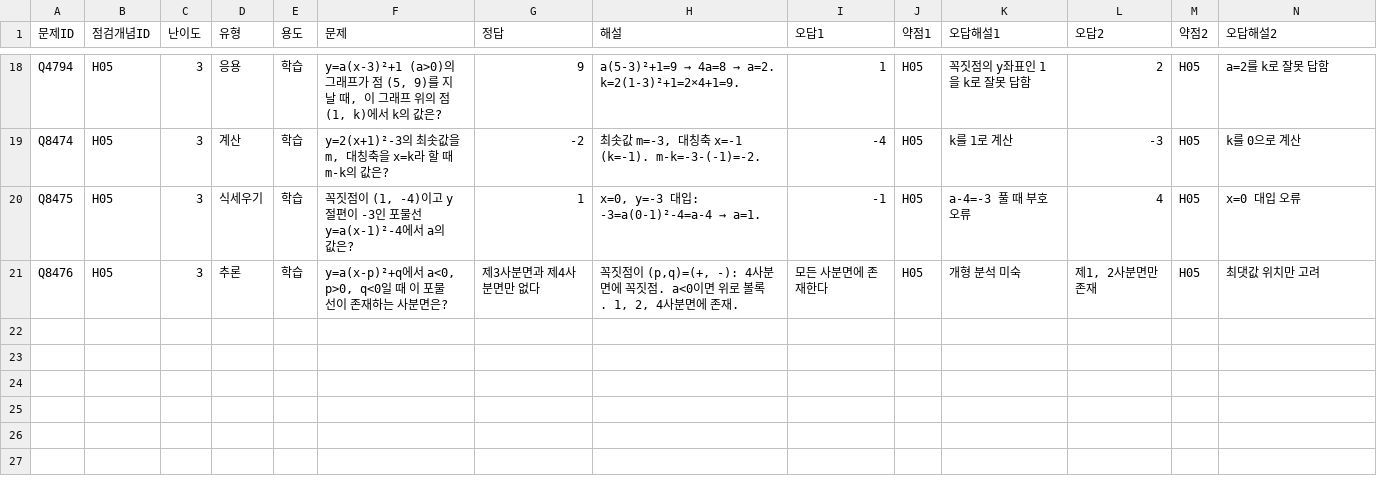
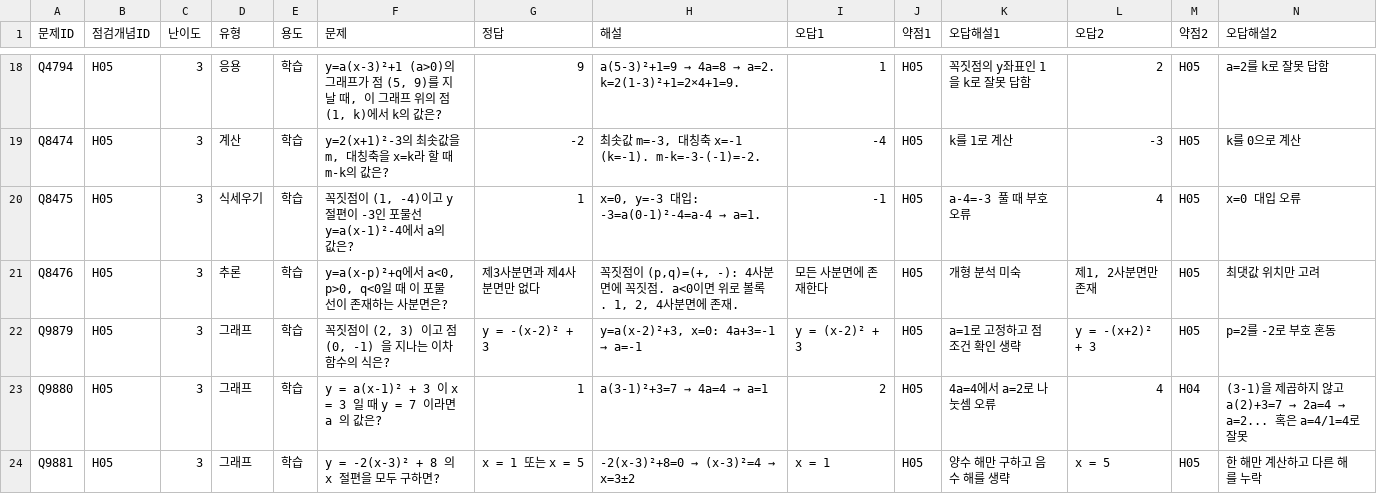
Before and after one commit to wataryu00-boop/math-diagnostic, a CSV file: problems/H05/3.csv, drawn as a sheet; only a part is shown, gaps mark what is left out; rows hold the shown columns only; the diff names each change by its address in the sheet, - before the commit and + after, or states it on an @@ line.

```diff
--- a/problems/H05/3.csv
+++ b/problems/H05/3.csv
+row 22: Q9879 | H05 | 3 | 그래프 | 학습 | 꼭짓점이 (2, 3) 이고 점 (0, -1) 을 지나는 이차함수의 식은? | y = -(x-2)² + 3 | y=a(x-2)²+3, x=0: 4a+3=-1 → a=-1 | y = (x-2)² + 3 | H05 | a=1로 고정하고 점 조건 확인 생략 | y = -(x+2)² + 3 | H05 | p=2를 -2로 부호 혼동
+row 23: Q9880 | H05 | 3 | 그래프 | 학습 | y = a(x-1)² + 3 이 x = 3 일 때 y = 7 이라면 a 의 값은? | 1 | a(3-1)²+3=7 → 4a=4 → a=1 | 2 | H05 | 4a=4에서 a=2로 나눗셈 오류 | 4 | H04 | (3-1)을 제곱하지 않고 a(2)+3=7 → 2a=4 → a=2... 혹은 a=4/1=4로 잘못
+row 24: Q9881 | H05 | 3 | 그래프 | 학습 | y = -2(x-3)² + 8 의 x 절편을 모두 구하면? | x = 1 또는 x = 5 | -2(x-3)²+8=0 → (x-3)²=4 → x=3±2 | x = 1 | H05 | 양수 해만 구하고 음수 해를 생략 | x = 5 | H05 | 한 해만 계산하고 다른 해를 누락
```
Also changed, not shown: problems/H05/1.csv, problems/H05/2.csv.
